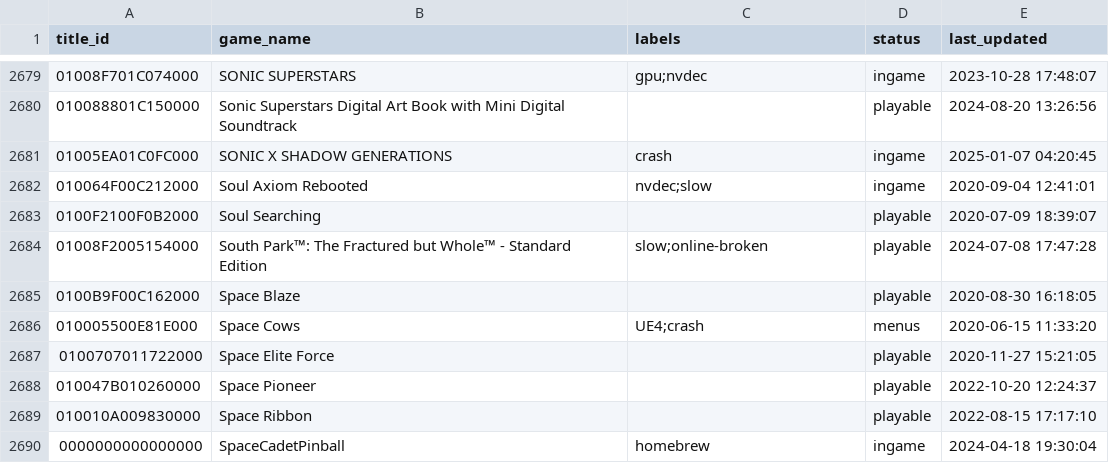
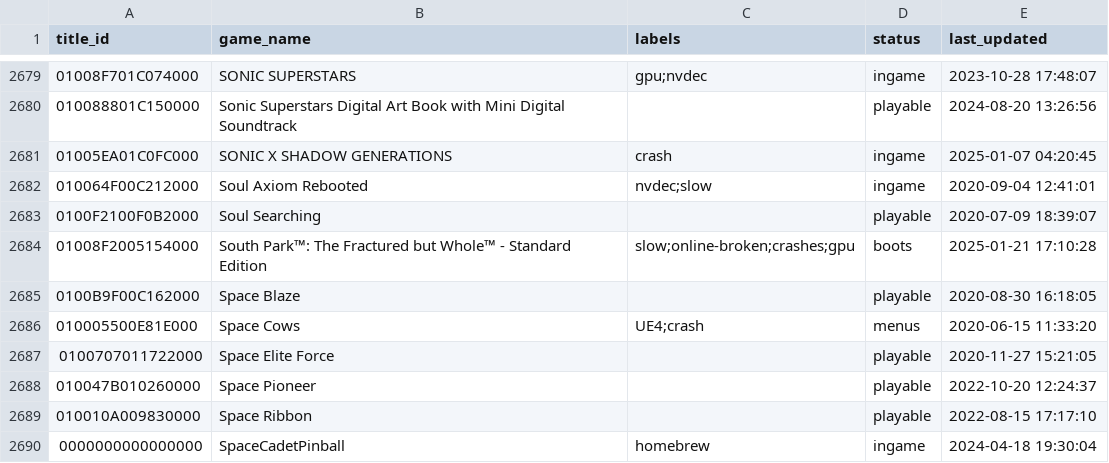
Before and after one commit to williansti/Ryujinx, a CSV file: docs/compatibility.csv, drawn as a sheet; only a part is shown, gaps mark what is left out.

Commit message:
docs: compat: Update South Park: The Fractured but Whole: playable -> boots

```diff
--- a/docs/compatibility.csv
+++ b/docs/compatibility.csv
@@ -2683,3 +2683,3 @@
 0100F2100F0B2000,"Soul Searching",,playable,2020-07-09 18:39:07
-01008F2005154000,"South Park™: The Fractured but Whole™ - Standard Edition",slow;online-broken,playable,2024-07-08 17:47:28
+01008F2005154000,"South Park™: The Fractured but Whole™ - Standard Edition",slow;online-broken;crashes;gpu,boots,2025-01-21 17:10:28
 0100B9F00C162000,"Space Blaze",,playable,2020-08-30 16:18:05
```
